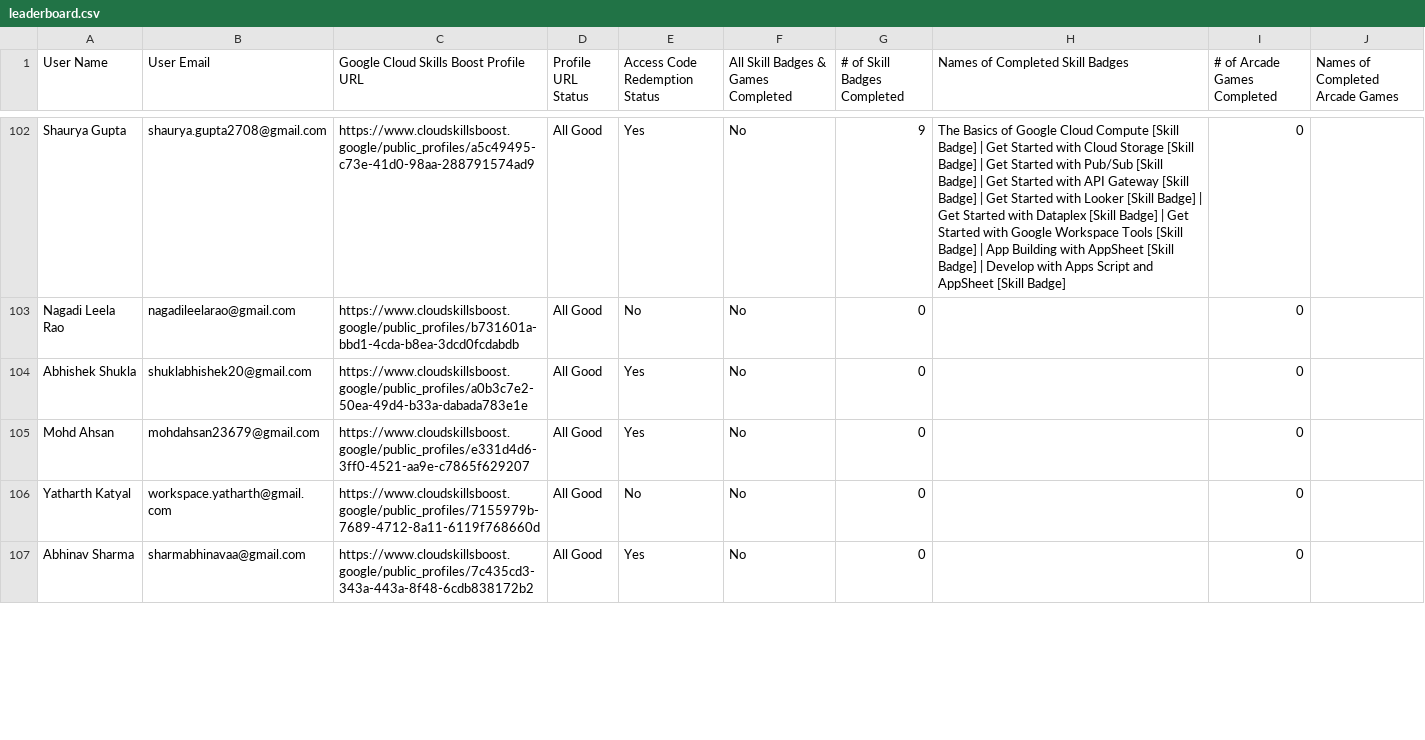
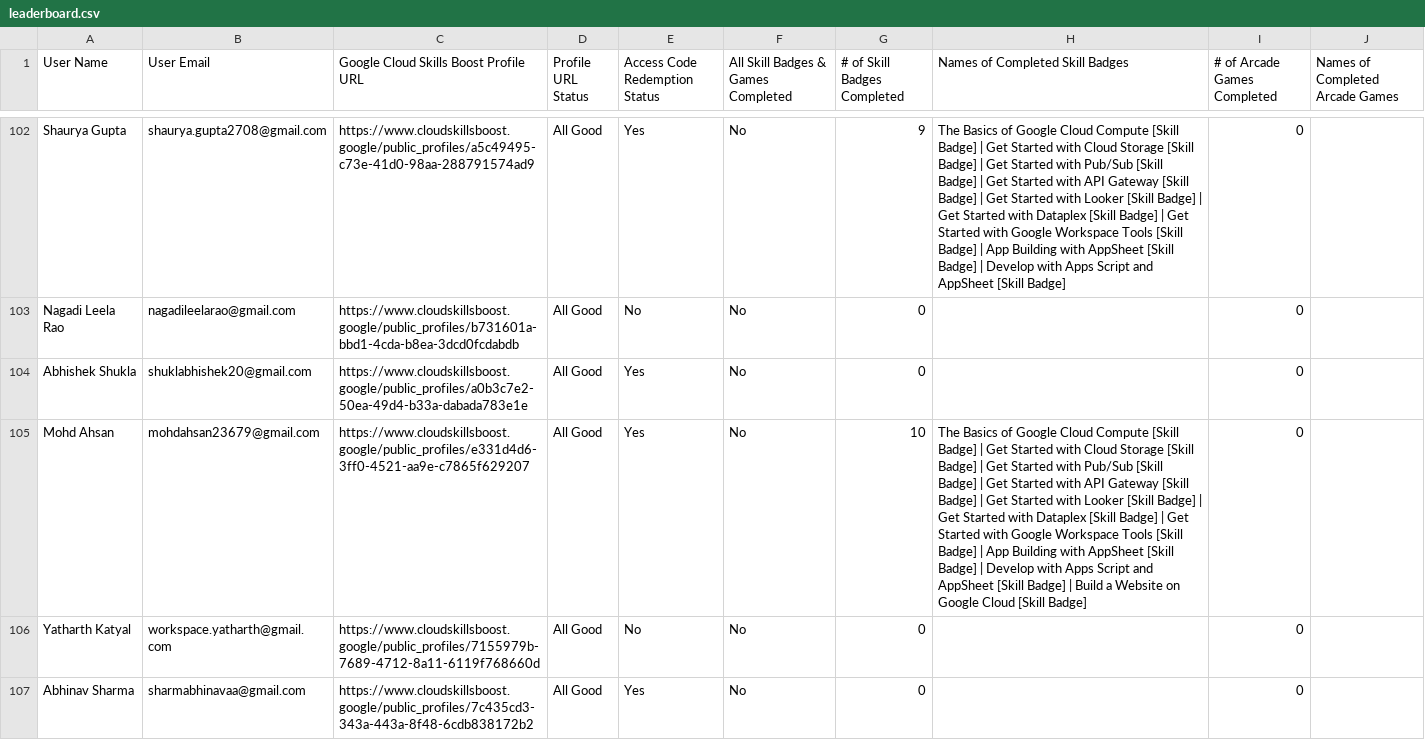
Before and after one commit to GDG-Amity/cloudstudyjams-2k5-website, a CSV file: public/leaderboard.csv, drawn as a sheet; only a part is shown, gaps mark what is left out; the diff covers the shown part only; the diff names each change by its address in the sheet, - before the commit and + after, or states it on an @@ line.

Commit message:
refreshed: leaderboard

```diff
--- a/public/leaderboard.csv
+++ b/public/leaderboard.csv
-G105 (# of Skill Badges Completed): 0
+G105 (# of Skill Badges Completed): 10
-H105 (Names of Completed Skill Badges): (empty)
+H105 (Names of Completed Skill Badges): The Basics of Google Cloud Compute [Skill Badge] | Get Started with Cloud Storage [Skill Badge] | Get Started with Pub/Sub [Skill Badge] | Get Started with API Gateway [Skill Badge] | Get Started with Looker [Skill Badge] | Get Started with Dataplex [Skill Badge] | Get Started with Google Workspace Tools [Skill Badge] | App Building with AppSheet [Skill Badge] | Develop with Apps Script and AppSheet [Skill Badge] | Build a Website on Google Cloud [Skill Badge]
```
Also changed, not shown: 15 edited cells elsewhere in this file.
